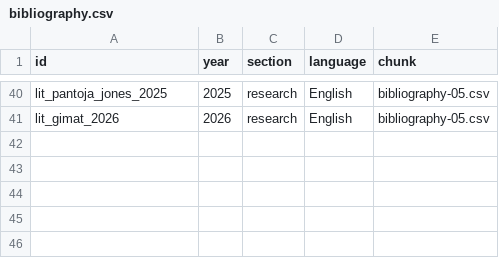
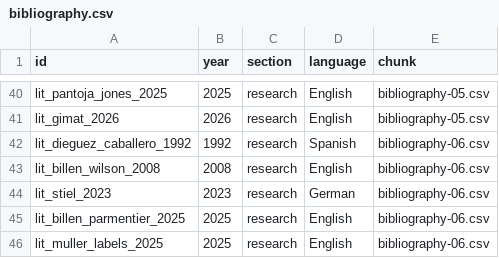
Before and after one commit to zhhos98-cell/slides_history_microscopy, a CSV file: bibliography/bibliography.csv, drawn as a sheet; only a part is shown, gaps mark what is left out.

Commit message:
Index slide-locked bibliography pass 04

```diff
--- a/bibliography/bibliography.csv
+++ b/bibliography/bibliography.csv
@@ -41 +41,6 @@ lit_pantoja_jones_2025,2025,research,English,bibliography-05.csv
 lit_gimat_2026,2026,research,English,bibliography-05.csv
+lit_dieguez_caballero_1992,1992,research,Spanish,bibliography-06.csv
+lit_billen_wilson_2008,2008,research,English,bibliography-06.csv
+lit_stiel_2023,2023,research,German,bibliography-06.csv
+lit_billen_parmentier_2025,2025,research,English,bibliography-06.csv
+lit_muller_labels_2025,2025,research,English,bibliography-06.csv
```
